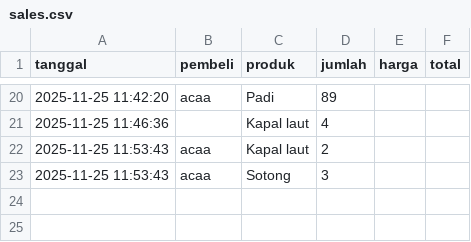
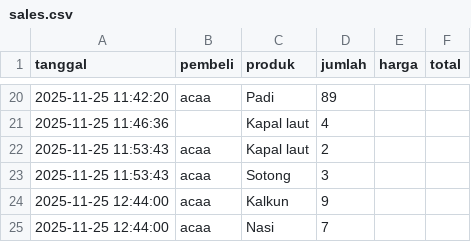
Before and after one commit to Khairunnisa005/Agrocare, a CSV file: sales.csv, drawn as a sheet; only a part is shown, gaps mark what is left out.

```diff
--- a/sales.csv
+++ b/sales.csv
@@ -23 +23,3 @@ tanggal,pembeli,produk,jumlah,harga,total
 2025-11-25 11:53:43,acaa,Sotong,3
+2025-11-25 12:44:00,acaa,Kalkun,9
+2025-11-25 12:44:00,acaa,Nasi,7
```
Also changed, not shown: 2 other files.
